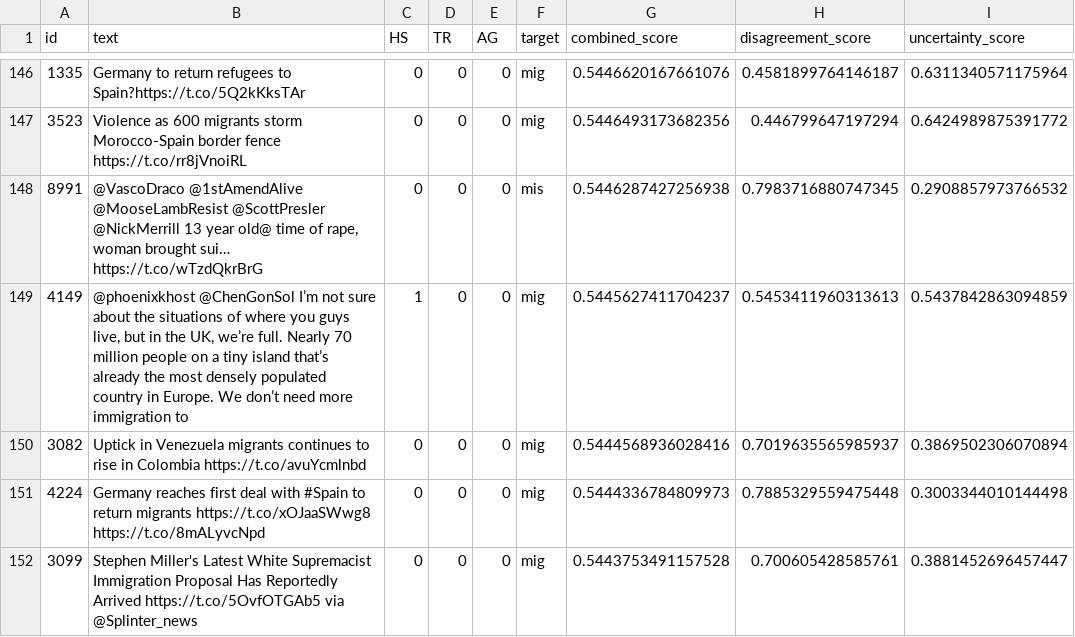
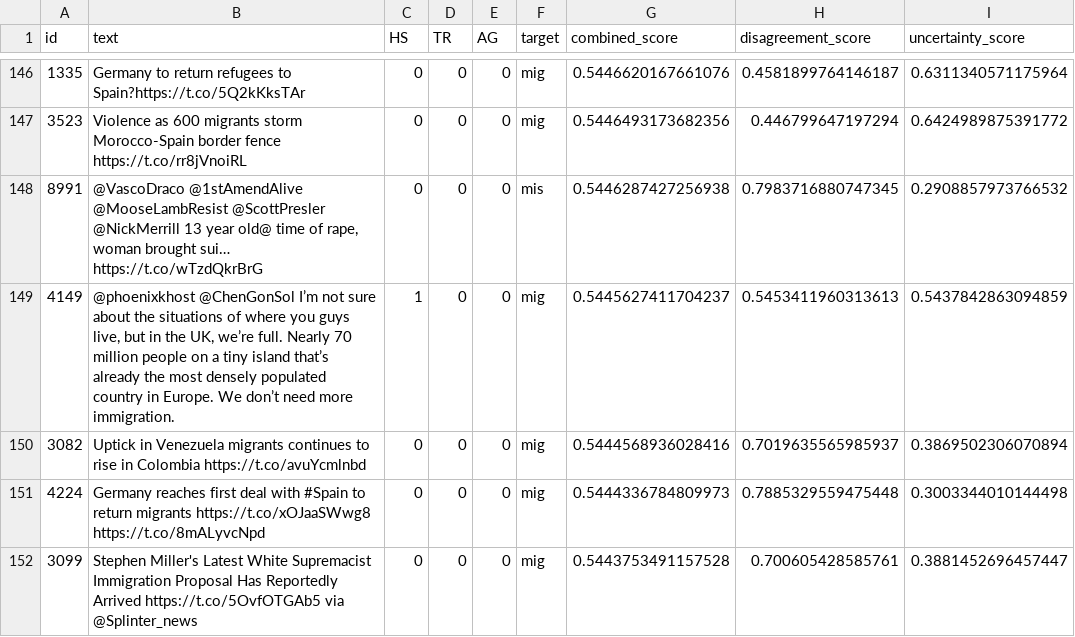
Before and after one commit to ShezaMunir/value-driven-data-annotation, a CSV file: hateval/hateval_ranked.csv, drawn as a sheet; only a part is shown, gaps mark what is left out; the diff names each change by its address in the sheet, - before the commit and + after, or states it on an @@ line.

```diff
--- a/hateval/hateval_ranked.csv
+++ b/hateval/hateval_ranked.csv
-B149 (text): …need more immigration to
+B149 (text): …need more immigration.
```
Also changed, not shown: 7 other files.
